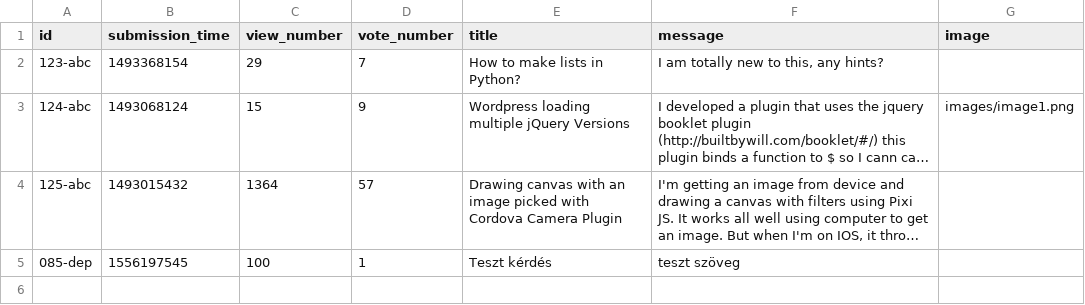
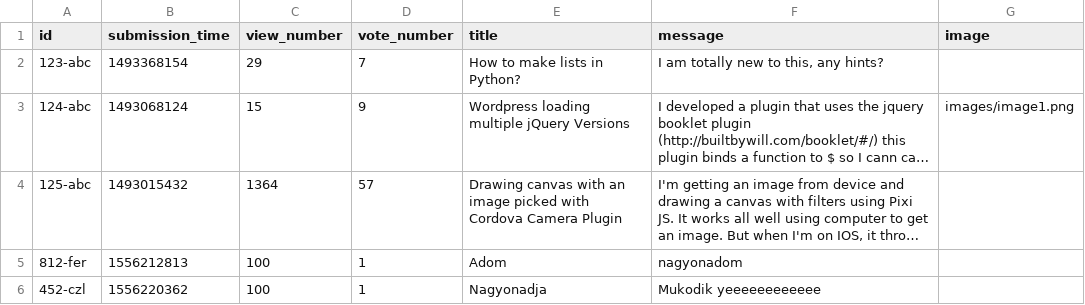
Before and after one commit to zoltanMaroti/askm8, a CSV file: static/question.csv, drawn as a sheet; long unchanged cells end in …; removed rows and columns are numbered as before the commit, all else as after; the diff names each change by its address in the sheet, - before the commit and + after, or states it on an @@ line.

```diff
--- a/static/question.csv
+++ b/static/question.csv
-row 5: 085-dep | 1556197545 | 100 | 1 | Teszt kérdés | teszt szöveg
+row 5: 812-fer | 1556212813 | 100 | 1 | Adom | nagyonadom
+row 6: 452-czl | 1556220362 | 100 | 1 | Nagyonadja | Mukodik yeeeeeeeeeeee
```
Also changed, not shown: static/answer.csv, 7 other files.
